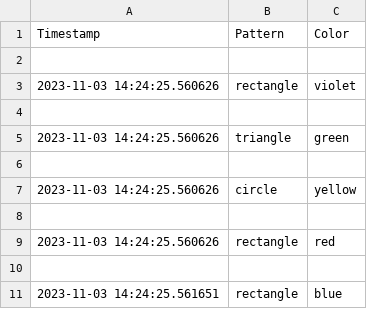
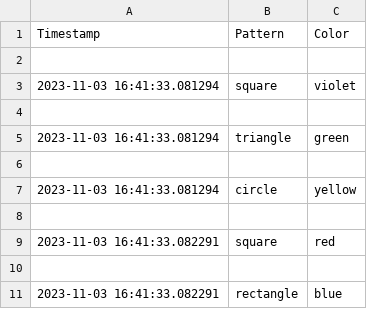
Before and after one commit to RHanselmann/Shape-Recognition, a CSV file: log.csv, drawn as a sheet.

Commit message:
The program can differentiate between rectangles and squars now.

```diff
--- a/log.csv
+++ b/log.csv
@@ -2,10 +2,10 @@ Timestamp,Pattern,Color
 
-2023-11-03 14:24:25.560626,rectangle,violet
+2023-11-03 16:41:33.081294,square,violet
 
-2023-11-03 14:24:25.560626,triangle,green
+2023-11-03 16:41:33.081294,triangle,green
 
-2023-11-03 14:24:25.560626,circle,yellow
+2023-11-03 16:41:33.081294,circle,yellow
 
-2023-11-03 14:24:25.560626,rectangle,red
+2023-11-03 16:41:33.082291,square,red
 
-2023-11-03 14:24:25.561651,rectangle,blue
+2023-11-03 16:41:33.082291,rectangle,blue
```
Also changed, not shown: 2 other files.
